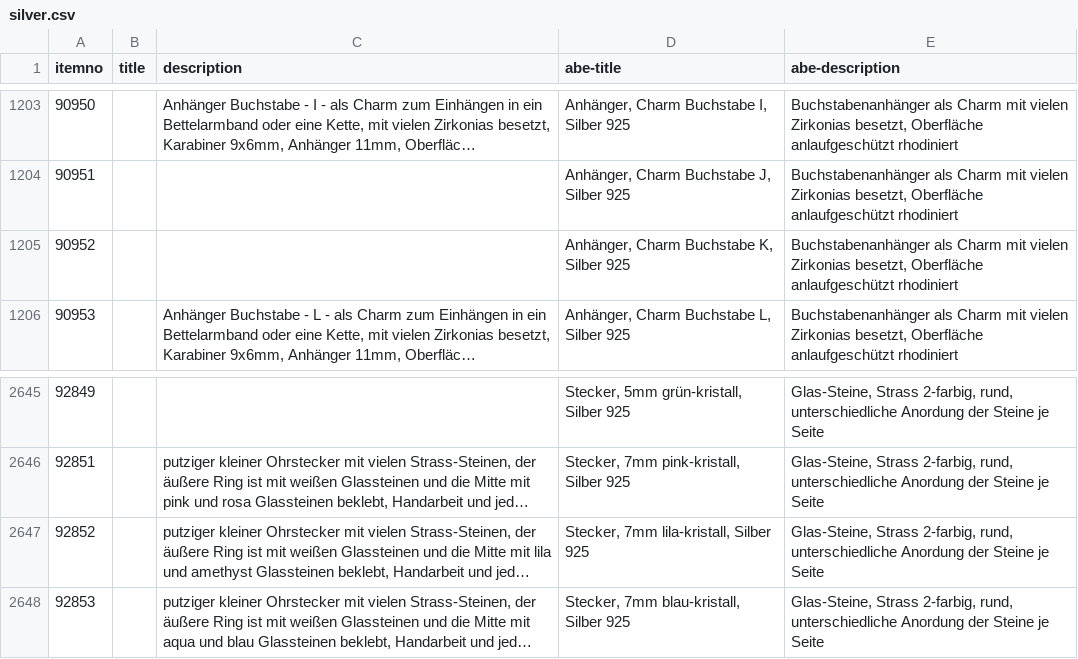
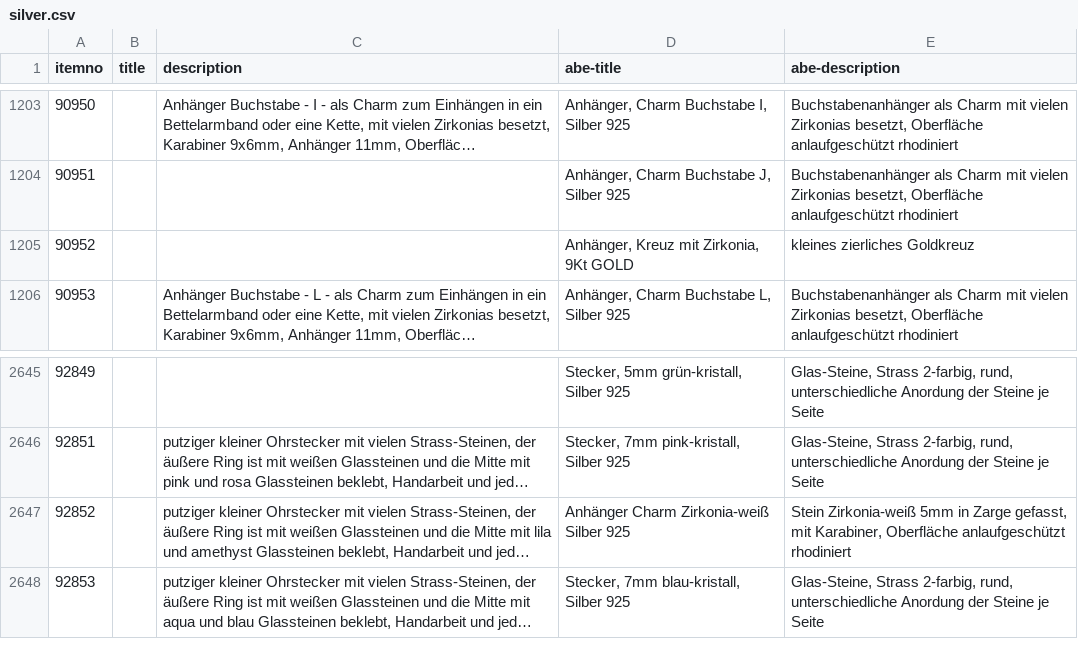
Before and after one commit to cbs68/products, a CSV file: de/silver.csv, drawn as a sheet; only a part is shown, gaps mark what is left out; long unchanged cells end in …; the diff names each change by its address in the sheet, - before the commit and + after, or states it on an @@ line.

```diff
--- a/de/silver.csv
+++ b/de/silver.csv
-D1205 (abe-title): Anhänger, Charm Buchstabe K, Silber 925
+D1205 (abe-title): Anhänger, Kreuz mit Zirkonia, 9Kt GOLD
-E1205 (abe-description): Buchstabenanhänger als Charm mit vielen Zirkonias besetzt, Oberfläche anlaufgeschützt rhodiniert
+E1205 (abe-description): kleines zierliches Goldkreuz
-D2647 (abe-title): Stecker, 7mm lila-kristall, Silber 925
+D2647 (abe-title): Anhänger Charm Zirkonia-weiß Silber 925
-E2647 (abe-description): Glas-Steine, Strass 2-farbig, rund, unterschiedliche Anordung der Steine je Seite
+E2647 (abe-description): Stein Zirkonia-weiß 5mm in Zarge gefasst, mit Karabiner, Oberfläche anlaufgeschützt rhodiniert
```
Also changed, not shown: de/fashion.csv.
